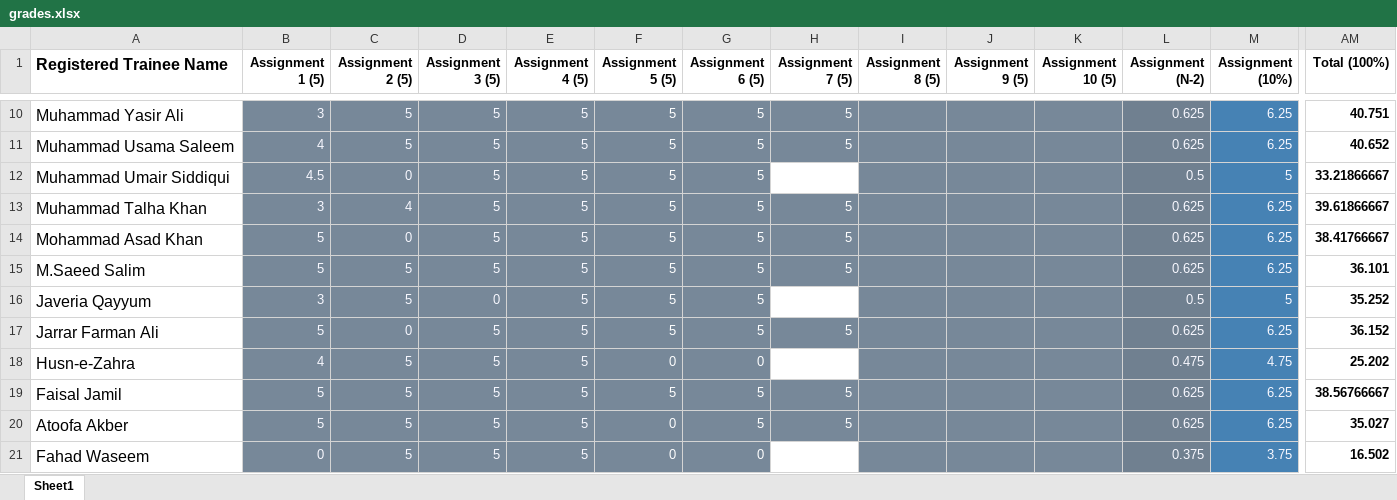
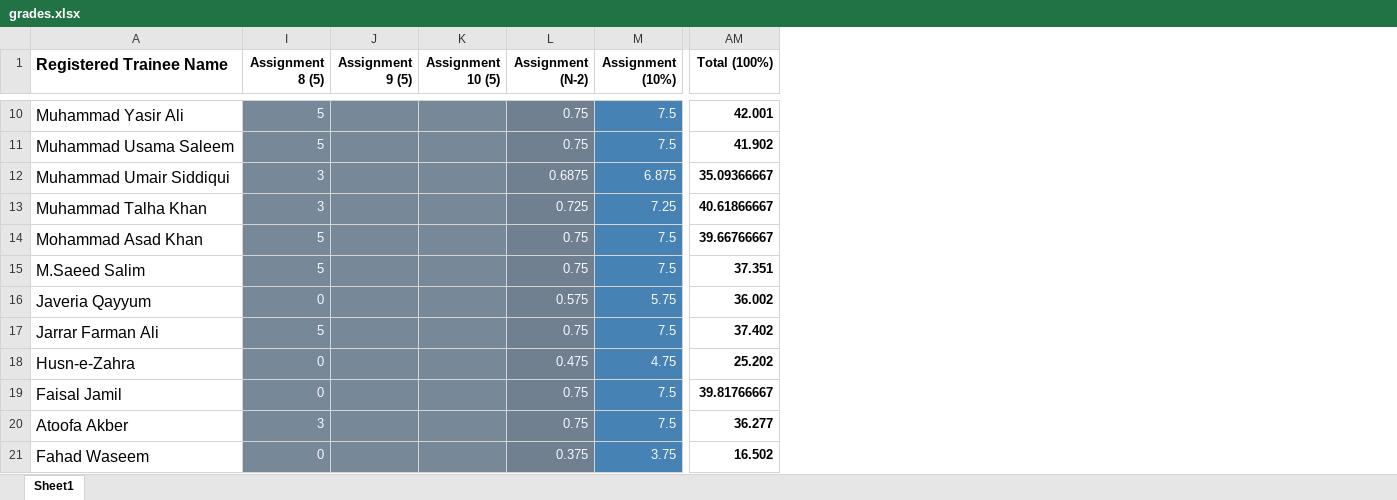
Before and after one commit to taharushain/IT-Entrepreneurship, an Excel workbook: grades.xlsx, sheet Sheet1, drawn as a sheet; only a part is shown, gaps mark what is left out; values as stored, in another font and other column widths than the file's, no borders; removed rows and columns are numbered as before the commit, all else as after; the diff covers the shown part only; the diff names each change by its address in the sheet, - before the commit and + after, or states it on an @@ line.

```diff
--- a/grades.xlsx (sheet Sheet1)
+++ b/grades.xlsx (sheet Sheet1)
@@ column C (Assignment 2 (5)) hidden, rows 10-21: 5 | 5 | 0 | 4 | 0 | 5 | 5 | 0 | 5 | 5 | 5 | 5 @@
@@ column D (Assignment 3 (5)) hidden, rows 10-21: 5 | 5 | 5 | 5 | 5 | 5 | 0 | 5 | 5 | 5 | 5 | 5 @@
@@ column E (Assignment 4 (5)) hidden, rows 10-21: all 5 @@
@@ column F (Assignment 5 (5)) hidden, rows 10-21: 5 | 5 | 5 | 5 | 5 | 5 | 5 | 5 | 0 | 5 | 0 | 0 @@
@@ column G (Assignment 6 (5)) hidden, rows 10-21: 5 | 5 | 5 | 5 | 5 | 5 | 5 | 5 | 0 | 5 | 5 | 0 @@
@@ column H (Assignment 7 (5)) hidden, rows 10-20: 5 | 5 |  | 5 | 5 | 5 |  | 5 |  | 5 | 5 @@
-column I (Assignment 8 (5)), empty
-I1: Assignment 1 (5)
+I1: Assignment 8 (5)
-I10 (Assignment 8 (5)): 3
+I10 (Assignment 8 (5)): 5
-L10:L11 (Assignment (N-2)): 0.625
+L10:L11 (Assignment (N-2)): 0.75
-M10:M11 (Assignment (10%)): 6.25
+M10:M11 (Assignment (10%)): 7.5
-AM10 (Total (100%)): 40.751
+AM10 (Total (100%)): 42.001
-I11 (Assignment 8 (5)): 4
+I11 (Assignment 8 (5)): 5
-AM11 (Total (100%)): 40.652
+AM11 (Total (100%)): 41.902
-I12 (Assignment 8 (5)): 4.5
+I12 (Assignment 8 (5)): 3
-L12 (Assignment (N-2)): 0.5
+L12 (Assignment (N-2)): 0.6875
-M12 (Assignment (10%)): 5
+M12 (Assignment (10%)): 6.875
-AM12 (Total (100%)): 33.21866667
+AM12 (Total (100%)): 35.09366667
-L13 (Assignment (N-2)): 0.625
+L13 (Assignment (N-2)): 0.725
-M13 (Assignment (10%)): 6.25
+M13 (Assignment (10%)): 7.25
-AM13 (Total (100%)): 39.61866667
+AM13 (Total (100%)): 40.61866667
-L14:L15 (Assignment (N-2)): 0.625
+L14:L15 (Assignment (N-2)): 0.75
-M14:M15 (Assignment (10%)): 6.25
+M14:M15 (Assignment (10%)): 7.5
-AM14 (Total (100%)): 38.41766667
+AM14 (Total (100%)): 39.66766667
-AM15 (Total (100%)): 36.101
+AM15 (Total (100%)): 37.351
-I16 (Assignment 8 (5)): 3
+I16 (Assignment 8 (5)): 0
-L16 (Assignment (N-2)): 0.5
+L16 (Assignment (N-2)): 0.575
-M16 (Assignment (10%)): 5
+M16 (Assignment (10%)): 5.75
-AM16 (Total (100%)): 35.252
+AM16 (Total (100%)): 36.002
-L17 (Assignment (N-2)): 0.625
+L17 (Assignment (N-2)): 0.75
-M17 (Assignment (10%)): 6.25
+M17 (Assignment (10%)): 7.5
-AM17 (Total (100%)): 36.152
+AM17 (Total (100%)): 37.402
-I18 (Assignment 8 (5)): 4
+I18 (Assignment 8 (5)): 0
-I19 (Assignment 8 (5)): 5
+I19 (Assignment 8 (5)): 0
-L19:L20 (Assignment (N-2)): 0.625
+L19:L20 (Assignment (N-2)): 0.75
-M19:M20 (Assignment (10%)): 6.25
+M19:M20 (Assignment (10%)): 7.5
-AM19 (Total (100%)): 38.56766667
+AM19 (Total (100%)): 39.81766667
-I20 (Assignment 8 (5)): 5
+I20 (Assignment 8 (5)): 3
-AM20 (Total (100%)): 35.027
+AM20 (Total (100%)): 36.277
```
Also changed, not shown: 145 edited cells elsewhere in this sheet, 1 other file.
